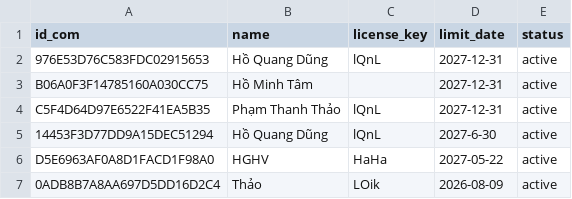
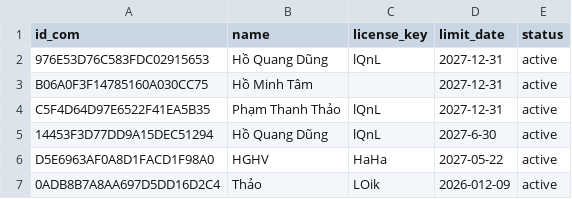
Before and after one commit to DungCaad/Facebook, a CSV file: customer.csv, drawn as a sheet.

Commit message:
Update customer.csv

```diff
--- a/customer.csv
+++ b/customer.csv
@@ -6,2 +6,2 @@ C5F4D64D97E6522F41EA5B35,Phạm Thanh Thảo,lQnL,2027-12-31,active
 D5E6963AF0A8D1FACD1F98A0,HGHV,HaHa,2027-05-22,active
-0ADB8B7A8AA697D5DD16D2C4,Thảo,LOik,2026-08-09,active
+0ADB8B7A8AA697D5DD16D2C4,Thảo,LOik,2026-012-09,active
```
